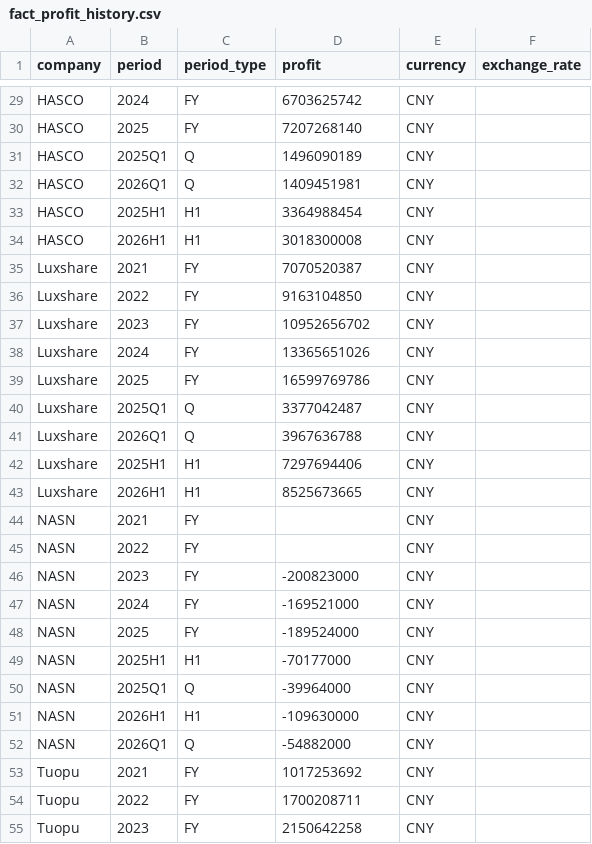
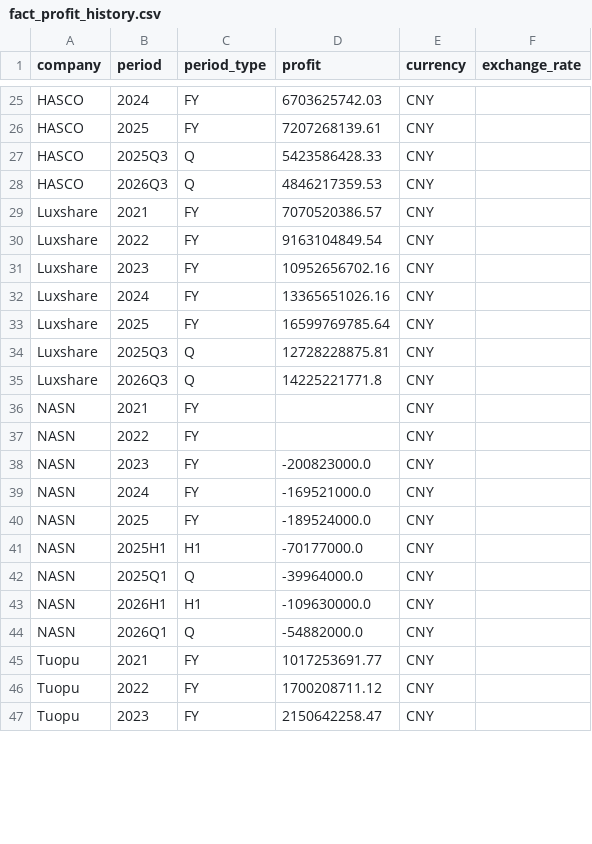
Before and after one commit to Z0228987/Competitor-Analysis, a CSV file: data/fact_profit_history.csv, drawn as a sheet; only a part is shown, gaps mark what is left out; removed rows and columns are numbered as before the commit, all else as after; the diff covers the shown part only; the diff names each change by its address in the sheet, - before the commit and + after, or states it on an @@ line.

```diff
--- a/data/fact_profit_history.csv
+++ b/data/fact_profit_history.csv
-D25 (profit): 6703625742
+D25 (profit): 6703625742.03
-D26 (profit): 7207268140
+D26 (profit): 7207268139.61
-B27 (period): 2025Q1
+B27 (period): 2025Q3
-D27 (profit): 1496090189
+D27 (profit): 5423586428.33
-B28 (period): 2026Q1
+B28 (period): 2026Q3
-D28 (profit): 1409451981
+D28 (profit): 4846217359.53
-row 33: HASCO | 2025H1 | H1 | 3364988454 | CNY
-row 34: HASCO | 2026H1 | H1 | 3018300008 | CNY
-D29 (profit): 7070520387
+D29 (profit): 7070520386.57
-D30 (profit): 9163104850
+D30 (profit): 9163104849.54
-D31 (profit): 10952656702
+D31 (profit): 10952656702.16
-D32 (profit): 13365651026
+D32 (profit): 13365651026.16
-D33 (profit): 16599769786
+D33 (profit): 16599769785.64
-B34 (period): 2025Q1
+B34 (period): 2025Q3
-D34 (profit): 3377042487
+D34 (profit): 12728228875.81
-B35 (period): 2026Q1
+B35 (period): 2026Q3
-D35 (profit): 3967636788
+D35 (profit): 14225221771.8
-row 42: Luxshare | 2025H1 | H1 | 7297694406 | CNY
-row 43: Luxshare | 2026H1 | H1 | 8525673665 | CNY
-D38 (profit): -200823000
+D38 (profit): -200823000.0
-D39 (profit): -169521000
+D39 (profit): -169521000.0
-D40 (profit): -189524000
+D40 (profit): -189524000.0
-D41 (profit): -70177000
+D41 (profit): -70177000.0
-D42 (profit): -39964000
+D42 (profit): -39964000.0
-D43 (profit): -109630000
+D43 (profit): -109630000.0
-D44 (profit): -54882000
+D44 (profit): -54882000.0
-D45 (profit): 1017253692
+D45 (profit): 1017253691.77
-D46 (profit): 1700208711
+D46 (profit): 1700208711.12
-D47 (profit): 2150642258
+D47 (profit): 2150642258.47
```
Also changed, not shown: 6 removed rows and 33 edited cells elsewhere in this file, data/fact_sales_history.csv.
